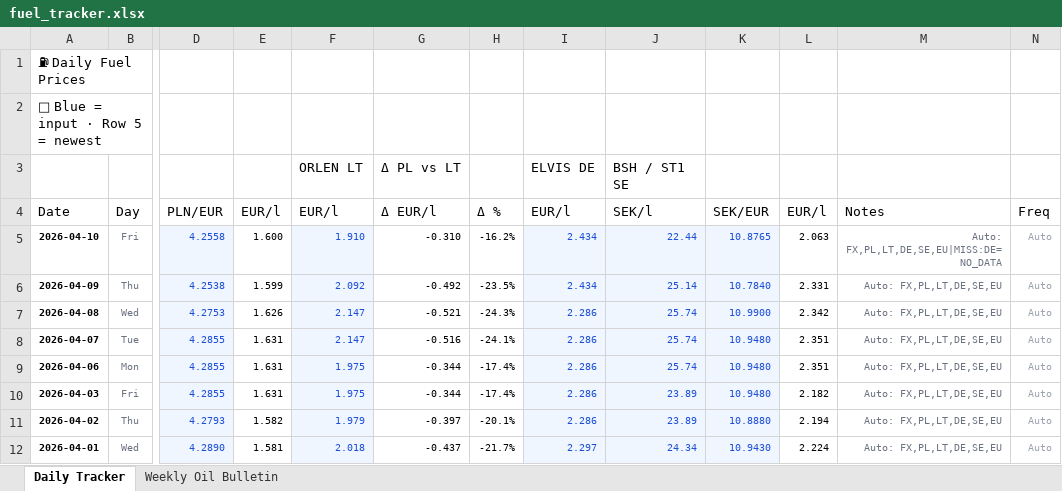
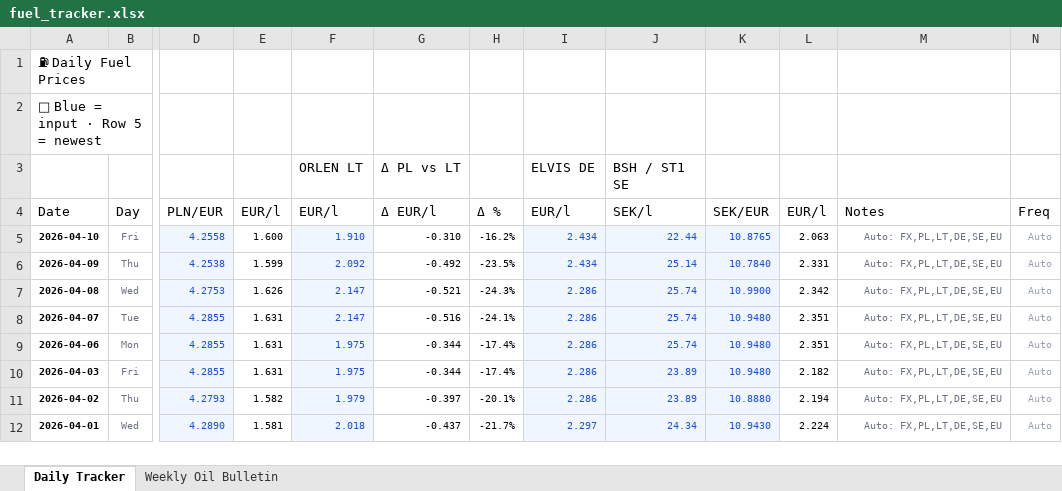
Before and after one commit to harkis123/Fuel-Tracker, an Excel workbook: fuel_tracker.xlsx, sheet Daily Tracker, drawn as a sheet; only a part is shown, gaps mark what is left out; values as stored, in another font and other column widths than the file's, no borders; the diff names each change by its address in the sheet, - before the commit and + after, or states it on an @@ line.

```diff
--- a/fuel_tracker.xlsx (sheet Daily Tracker)
+++ b/fuel_tracker.xlsx (sheet Daily Tracker)
-M5: Auto: FX,PL,LT,DE,SE,EU|MISS:DE=NO_DATA
+M5: Auto: FX,PL,LT,DE,SE,EU
```
Also changed, not shown: 1 other file.
